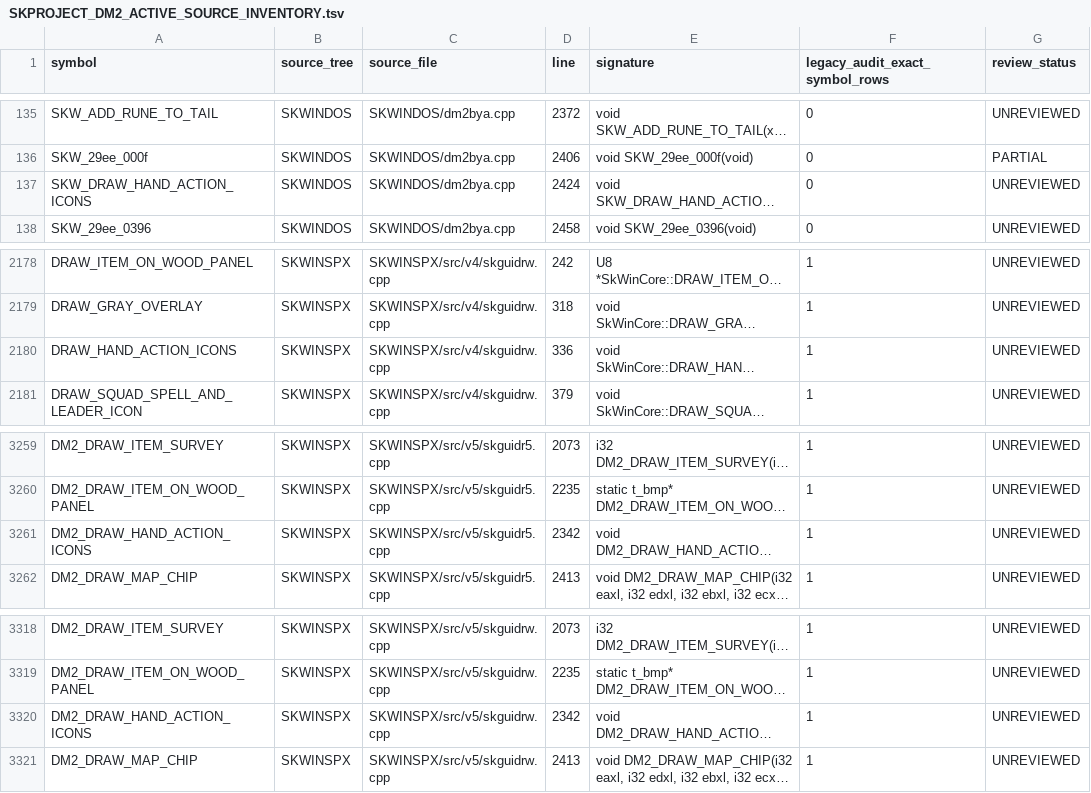
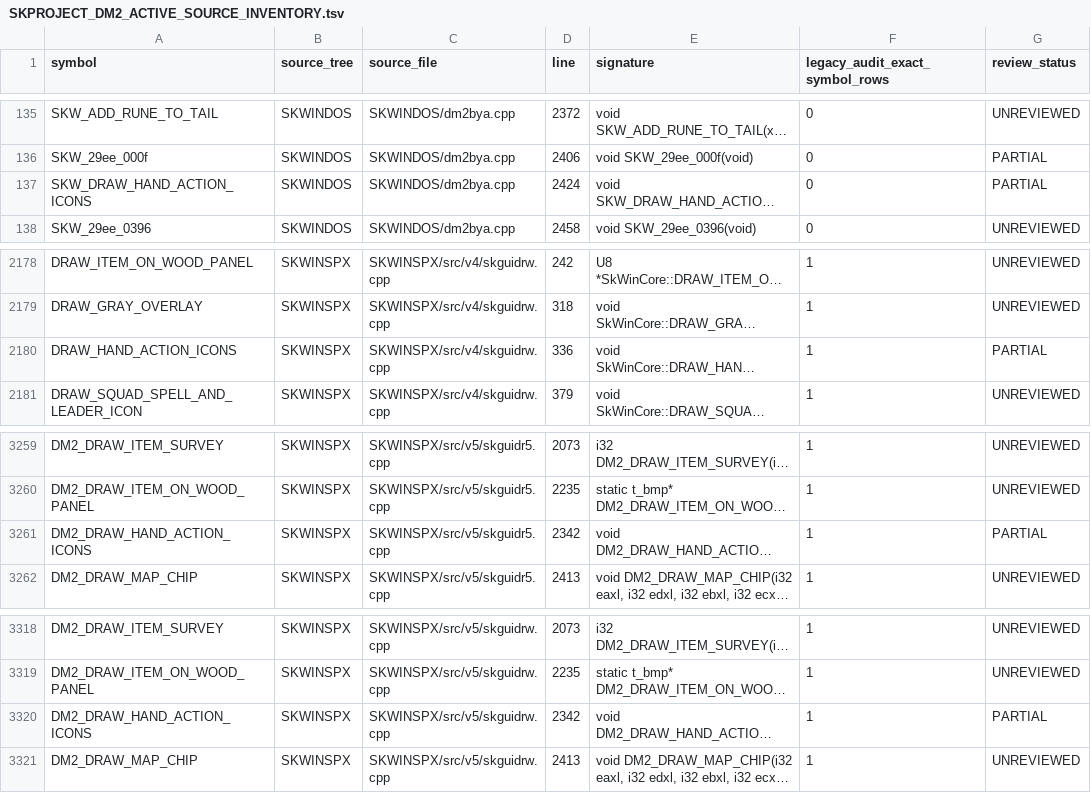
Before and after one commit to yeager/firestaff, a TSV file: docs/reference/audits/SKPROJECT_DM2_ACTIVE_SOURCE_INVENTORY.tsv, drawn as a sheet; only a part is shown, gaps mark what is left out; long unchanged cells end in …; the diff names each change by its address in the sheet, - before the commit and + after, or states it on an @@ line.

```diff
--- a/docs/reference/audits/SKPROJECT_DM2_ACTIVE_SOURCE_INVENTORY.tsv
+++ b/docs/reference/audits/SKPROJECT_DM2_ACTIVE_SOURCE_INVENTORY.tsv
-G137 (review_status): UNREVIEWED
+G137 (review_status): PARTIAL
-G2180 (review_status): UNREVIEWED
+G2180 (review_status): PARTIAL
-G3261 (review_status): UNREVIEWED
+G3261 (review_status): PARTIAL
-G3320 (review_status): UNREVIEWED
+G3320 (review_status): PARTIAL
```
Also changed, not shown: docs/reference/audits/SKPROJECT_DM2_ACTIVE_SOURCE_REVIEW.tsv, 2 other files.
